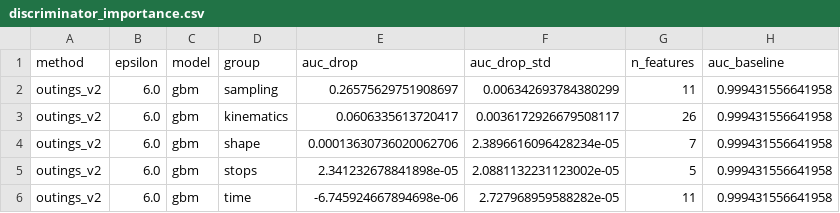
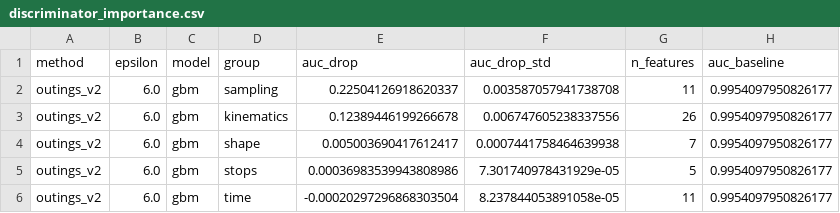
Before and after one commit to nadav-grossaug/twin, a CSV file: src/algorithms/algo_aim/geolife/eval/results/discriminator_nomap/discriminator_importance.csv, drawn as a sheet.

```diff
--- a/src/algorithms/algo_aim/geolife/eval/results/discriminator_nomap/discriminator_importance.csv
+++ b/src/algorithms/algo_aim/geolife/eval/results/discriminator_nomap/discriminator_importance.csv
@@ -1,6 +1,6 @@
 method,epsilon,model,group,auc_drop,auc_drop_std,n_features,auc_baseline
-outings_v2,6.0,gbm,sampling,0.26575629751908697,0.006342693784380299,11,0.999431556641958
-outings_v2,6.0,gbm,kinematics,0.0606335613720417,0.0036172926679508117,26,0.999431556641958
-outings_v2,6.0,gbm,shape,0.00013630736020062706,2.3896616096428234e-05,7,0.999431556641958
-outings_v2,6.0,gbm,stops,2.341232678841898e-05,2.0881132231123002e-05,5,0.999431556641958
-outings_v2,6.0,gbm,time,-6.745924667894698e-06,2.727968959588282e-05,11,0.999431556641958
+outings_v2,6.0,gbm,sampling,0.22504126918620337,0.003587057941738708,11,0.9954097950826177
+outings_v2,6.0,gbm,kinematics,0.12389446199266678,0.006747605238337556,26,0.9954097950826177
+outings_v2,6.0,gbm,shape,0.005003690417612417,0.0007441758464639938,7,0.9954097950826177
+outings_v2,6.0,gbm,stops,0.00036983539943808986,7.301740978431929e-05,5,0.9954097950826177
+outings_v2,6.0,gbm,time,-0.00020297296868303504,8.237844053891058e-05,11,0.9954097950826177
```
Also changed, not shown: src/algorithms/algo_aim/geolife/eval/results/discriminator/discriminator.csv, src/algorithms/algo_aim/geolife/eval/results/discriminator/discriminator_by_size.csv, 18 other files.
